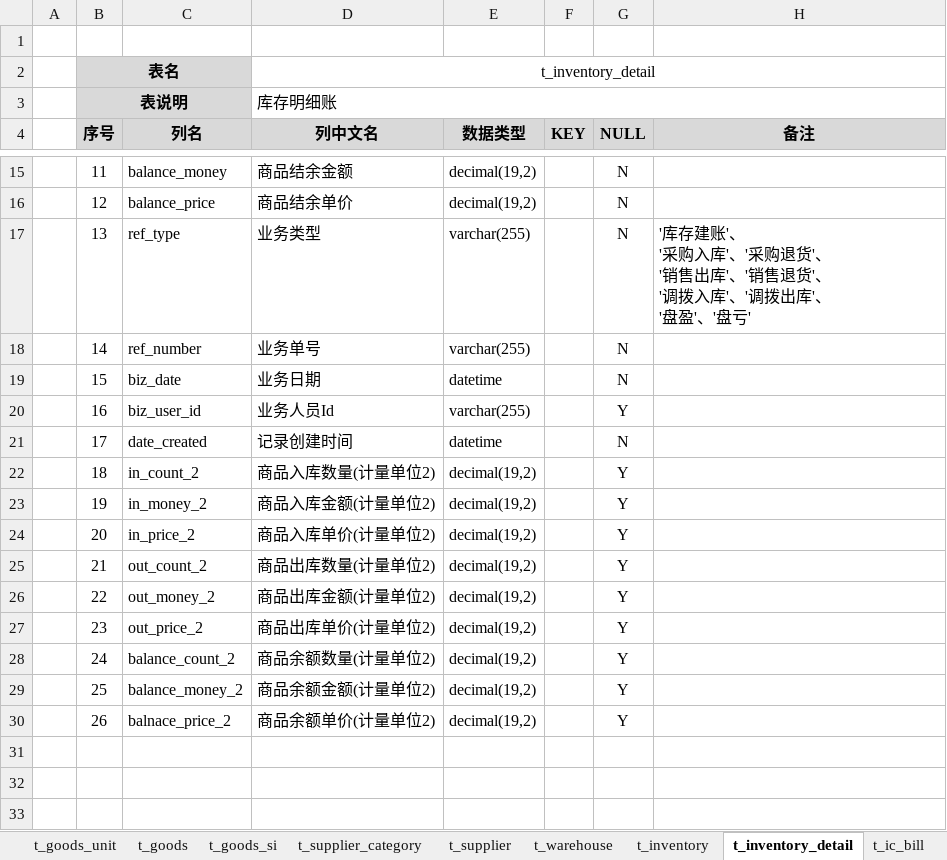
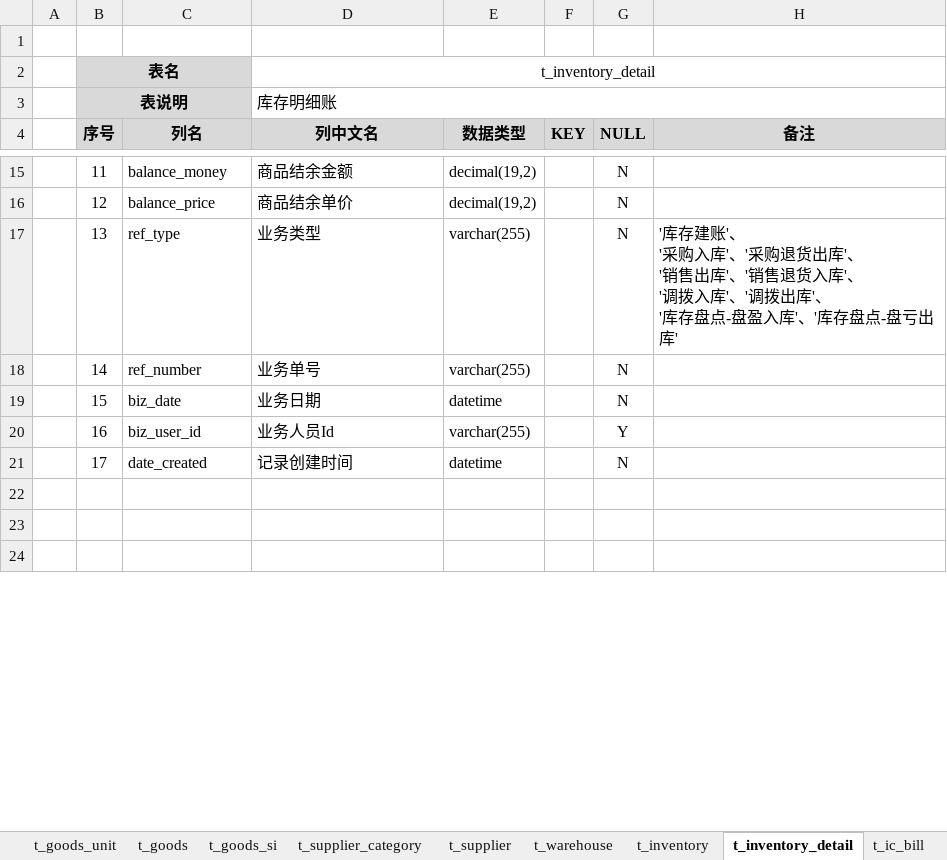
Before and after one commit to dongxf/PSI, an Excel workbook: doc/02 表结构/表结构说明.xlsx, sheet t_inventory_detail, drawn as a sheet; only a part is shown, gaps mark what is left out; values as stored, in another font and other column widths than the file's, no borders; ↵ is a line break in a cell; the diff names each change by its address in the sheet, - before the commit and + after, or states it on an @@ line.

```diff
--- a/doc/02 表结构/表结构说明.xlsx (sheet t_inventory_detail)
+++ b/doc/02 表结构/表结构说明.xlsx (sheet t_inventory_detail)
-H17 (备注): …采购退货'、 ↵ '销售出库'、'销售退货'、 ↵ '调拨入库'、'调拨出库'、 ↵ '盘盈'、'盘亏'
+H17 (备注): …采购退货出库'、 ↵ '销售出库'、'销售退货入库'、 ↵ '调拨入库'、'调拨出库'、 ↵ '库存盘点-盘盈入库'、'库存盘点-盘亏出库'
-row 22:  | 18 | in_count_2 | 商品入库数量(计量单位2) | decimal(19,2) |  | Y
-row 23:  | 19 | in_money_2 | 商品入库金额(计量单位2) | decimal(19,2) |  | Y
-row 24:  | 20 | in_price_2 | 商品入库单价(计量单位2) | decimal(19,2) |  | Y
-row 25:  | 21 | out_count_2 | 商品出库数量(计量单位2) | decimal(19,2) |  | Y
-row 26:  | 22 | out_money_2 | 商品出库金额(计量单位2) | decimal(19,2) |  | Y
-row 27:  | 23 | out_price_2 | 商品出库单价(计量单位2) | decimal(19,2) |  | Y
-row 28:  | 24 | balance_count_2 | 商品余额数量(计量单位2) | decimal(19,2) |  | Y
-row 29:  | 25 | balance_money_2 | 商品余额金额(计量单位2) | decimal(19,2) |  | Y
-row 30:  | 26 | balnace_price_2 | 商品余额单价(计量单位2) | decimal(19,2) |  | Y
```
Also changed, not shown: sheet t_inventory, 10 other files.
